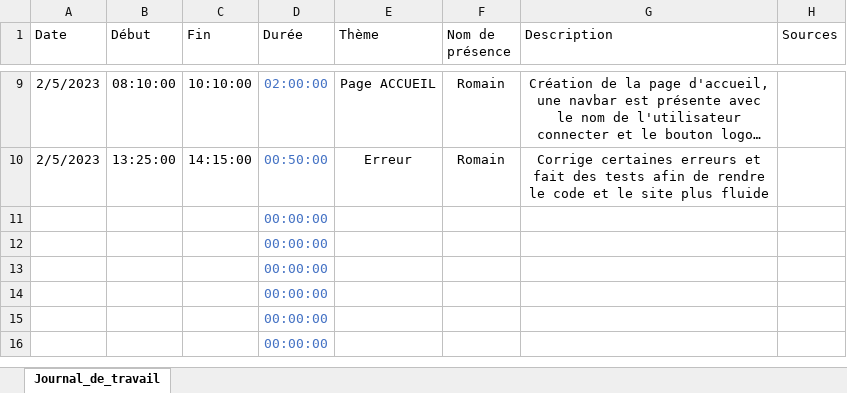
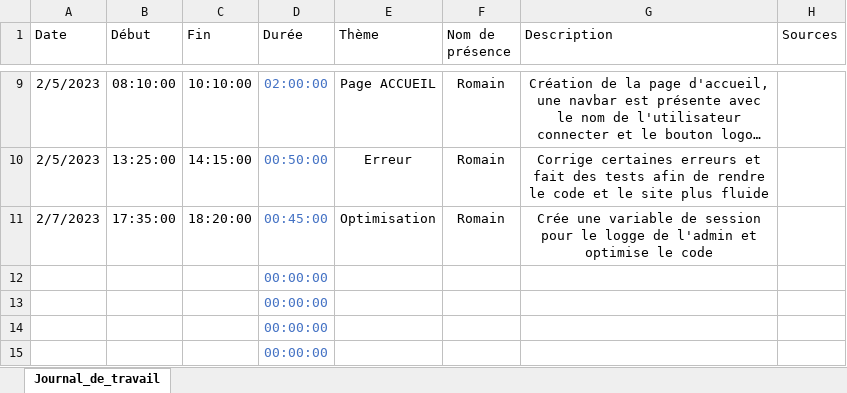
Before and after one commit to romain-lnr/I_Shoes, an Excel workbook: Documentation/Journal_de_travail/Romain Lenoir/Journal_de_travail_I_Shoes.xlsx, sheet Journal_de_travail, drawn as a sheet; only a part is shown, gaps mark what is left out; the shorter side is filled out with more unchanged rows; long unchanged cells end in …; values as stored, in another font and other column widths than the file's, no borders; conditional formats and table styles not drawn; removed rows and columns are numbered as before the commit, all else as after; the diff names each change by its address in the sheet, - before the commit and + after, or states it on an @@ line.

Commit message:
Update Journal_de_travail_I_Shoes.xlsx

```diff
--- a/Documentation/Journal_de_travail/Romain Lenoir/Journal_de_travail_I_Shoes.xlsx (sheet Journal_de_travail)
+++ b/Documentation/Journal_de_travail/Romain Lenoir/Journal_de_travail_I_Shoes.xlsx (sheet Journal_de_travail)
-row 11:  |  |  | 00:00:00
+row 11: 2/7/2023 | 17:35:00 | 18:20:00 | 00:45:00 | Optimisation | Romain | Crée une variable de session pour le logge de l'admin et optimise le code
```
